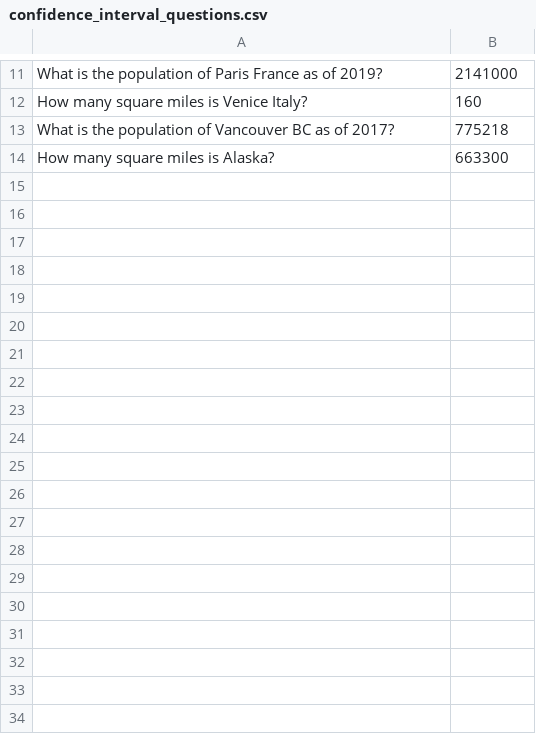
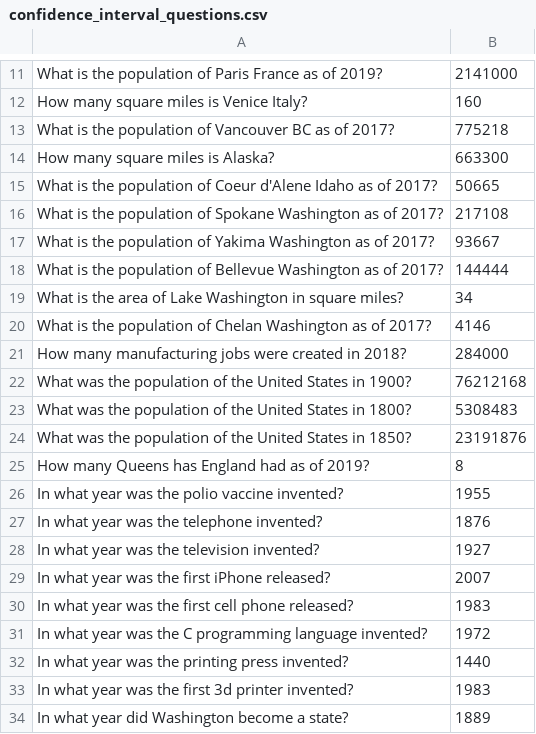
Before and after one commit to csunwold/estimationcalibrationtrainer, a CSV file: cli/src/main/resources/confidence_interval_questions.csv, drawn as a sheet; only a part is shown, gaps mark what is left out; the diff covers the shown part only.

Commit message:
added a bunch more questions

```diff
--- a/cli/src/main/resources/confidence_interval_questions.csv
+++ b/cli/src/main/resources/confidence_interval_questions.csv
@@ -14,0 +15,20 @@
+What is the population of Coeur d'Alene Idaho as of 2017?,50665
+What is the population of Spokane Washington as of 2017?,217108
+What is the population of Yakima Washington as of 2017?,93667
+What is the population of Bellevue Washington as of 2017?,144444
+What is the area of Lake Washington in square miles?,34
+What is the population of Chelan Washington as of 2017?,4146
+How many manufacturing jobs were created in 2018?,284000
+What was the population of the United States in 1900?,76212168
+What was the population of the United States in 1800?,5308483
+What was the population of the United States in 1850?,23191876
+How many Queens has England had as of 2019?,8
+In what year was the polio vaccine invented?,1955
+In what year was the telephone invented?,1876
+In what year was the television invented?,1927
+In what year was the first iPhone released?,2007
+In what year was the first cell phone released?,1983
+In what year was the C programming language invented?,1972
+In what year was the printing press invented?,1440
+In what year was the first 3d printer invented?,1983
+In what year did Washington become a state?,1889
```
Also changed, not shown: 16 added rows elsewhere in this file.
